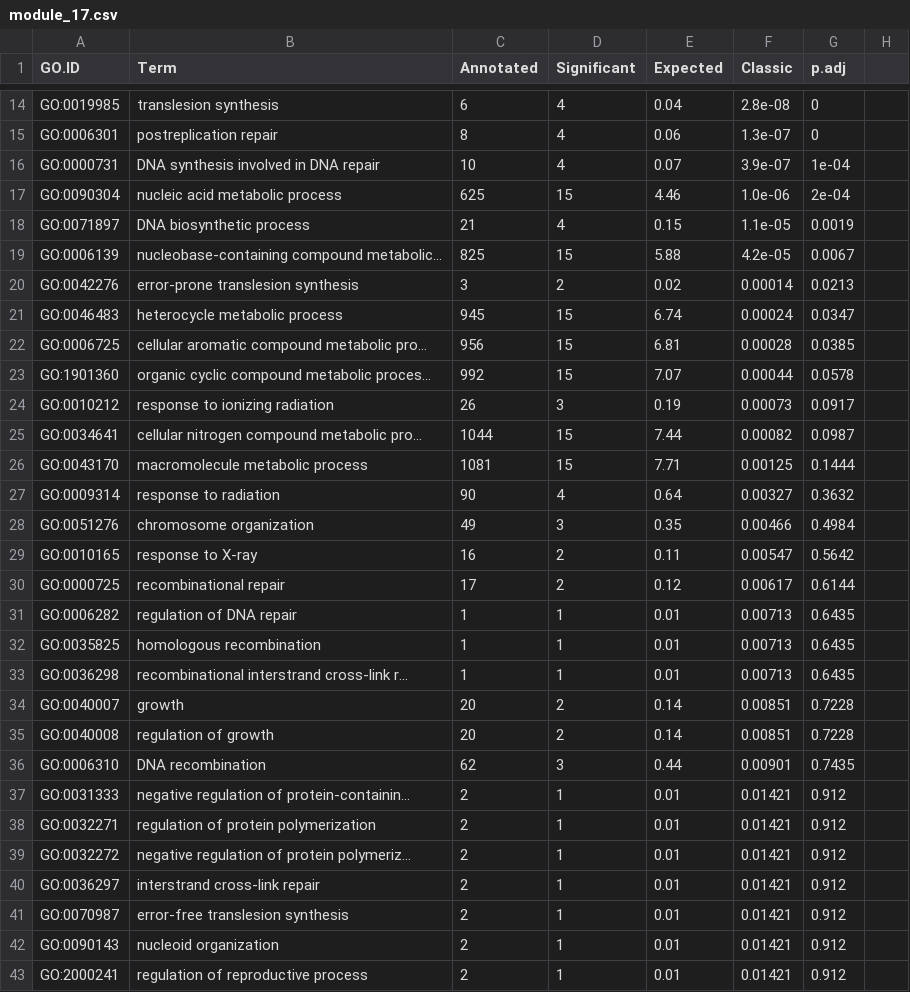
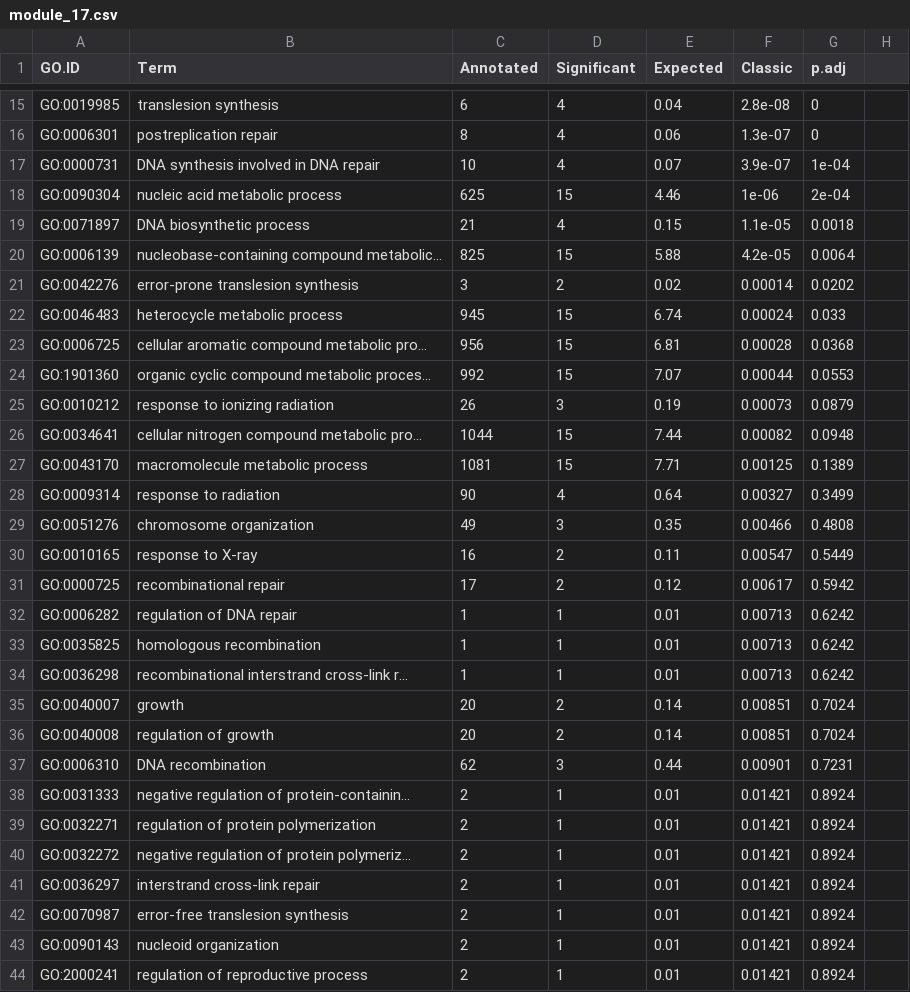
Before and after one commit to felipevzps/ecoli-co-expression-network, a CSV file: results/enrichment/I60/module_17.csv, drawn as a sheet; only a part is shown, gaps mark what is left out; the diff covers the shown part only.

```diff
--- a/results/enrichment/I60/module_17.csv
+++ b/results/enrichment/I60/module_17.csv
@@ -16,28 +17,28 @@ GO:0006301,postreplication repair,8,4,0.06,1.3e-07,0
 GO:0000731,DNA synthesis involved in DNA repair,10,4,0.07,3.9e-07,1e-04
-GO:0090304,nucleic acid metabolic process,625,15,4.46,1.0e-06,2e-04
-GO:0071897,DNA biosynthetic process,21,4,0.15,1.1e-05,0.0019
-GO:0006139,nucleobase-containing compound metabolic...,825,15,5.88,4.2e-05,0.0067
-GO:0042276,error-prone translesion synthesis,3,2,0.02,0.00014,0.0213
-GO:0046483,heterocycle metabolic process,945,15,6.74,0.00024,0.0347
-GO:0006725,cellular aromatic compound metabolic pro...,956,15,6.81,0.00028,0.0385
-GO:1901360,organic cyclic compound metabolic proces...,992,15,7.07,0.00044,0.0578
-GO:0010212,response to ionizing radiation,26,3,0.19,0.00073,0.0917
-GO:0034641,cellular nitrogen compound metabolic pro...,1044,15,7.44,0.00082,0.0987
-GO:0043170,macromolecule metabolic process,1081,15,7.71,0.00125,0.1444
-GO:0009314,response to radiation,90,4,0.64,0.00327,0.3632
-GO:0051276,chromosome organization,49,3,0.35,0.00466,0.4984
-GO:0010165,response to X-ray,16,2,0.11,0.00547,0.5642
-GO:0000725,recombinational repair,17,2,0.12,0.00617,0.6144
-GO:0006282,regulation of DNA repair,1,1,0.01,0.00713,0.6435
-GO:0035825,homologous recombination,1,1,0.01,0.00713,0.6435
-GO:0036298,recombinational interstrand cross-link r...,1,1,0.01,0.00713,0.6435
-GO:0040007,growth,20,2,0.14,0.00851,0.7228
-GO:0040008,regulation of growth,20,2,0.14,0.00851,0.7228
-GO:0006310,DNA recombination,62,3,0.44,0.00901,0.7435
-GO:0031333,negative regulation of protein-containin...,2,1,0.01,0.01421,0.912
-GO:0032271,regulation of protein polymerization,2,1,0.01,0.01421,0.912
-GO:0032272,negative regulation of protein polymeriz...,2,1,0.01,0.01421,0.912
-GO:0036297,interstrand cross-link repair,2,1,0.01,0.01421,0.912
-GO:0070987,error-free translesion synthesis,2,1,0.01,0.01421,0.912
-GO:0090143,nucleoid organization,2,1,0.01,0.01421,0.912
-GO:2000241,regulation of reproductive process,2,1,0.01,0.01421,0.912
+GO:0090304,nucleic acid metabolic process,625,15,4.46,1e-06,2e-04
+GO:0071897,DNA biosynthetic process,21,4,0.15,1.1e-05,0.0018
+GO:0006139,nucleobase-containing compound metabolic...,825,15,5.88,4.2e-05,0.0064
+GO:0042276,error-prone translesion synthesis,3,2,0.02,0.00014,0.0202
+GO:0046483,heterocycle metabolic process,945,15,6.74,0.00024,0.033
+GO:0006725,cellular aromatic compound metabolic pro...,956,15,6.81,0.00028,0.0368
+GO:1901360,organic cyclic compound metabolic proces...,992,15,7.07,0.00044,0.0553
+GO:0010212,response to ionizing radiation,26,3,0.19,0.00073,0.0879
+GO:0034641,cellular nitrogen compound metabolic pro...,1044,15,7.44,0.00082,0.0948
+GO:0043170,macromolecule metabolic process,1081,15,7.71,0.00125,0.1389
+GO:0009314,response to radiation,90,4,0.64,0.00327,0.3499
+GO:0051276,chromosome organization,49,3,0.35,0.00466,0.4808
+GO:0010165,response to X-ray,16,2,0.11,0.00547,0.5449
+GO:0000725,recombinational repair,17,2,0.12,0.00617,0.5942
+GO:0006282,regulation of DNA repair,1,1,0.01,0.00713,0.6242
+GO:0035825,homologous recombination,1,1,0.01,0.00713,0.6242
+GO:0036298,recombinational interstrand cross-link r...,1,1,0.01,0.00713,0.6242
+GO:0040007,growth,20,2,0.14,0.00851,0.7024
+GO:0040008,regulation of growth,20,2,0.14,0.00851,0.7024
+GO:0006310,DNA recombination,62,3,0.44,0.00901,0.7231
+GO:0031333,negative regulation of protein-containin...,2,1,0.01,0.01421,0.8924
+GO:0032271,regulation of protein polymerization,2,1,0.01,0.01421,0.8924
+GO:0032272,negative regulation of protein polymeriz...,2,1,0.01,0.01421,0.8924
+GO:0036297,interstrand cross-link repair,2,1,0.01,0.01421,0.8924
+GO:0070987,error-free translesion synthesis,2,1,0.01,0.01421,0.8924
+GO:0090143,nucleoid organization,2,1,0.01,0.01421,0.8924
+GO:2000241,regulation of reproductive process,2,1,0.01,0.01421,0.8924
```
Also changed, not shown: 1 added row, 1 removed row and 4 edited cells elsewhere in this file, results/enrichment/I60/module_1.csv, results/enrichment/I60/module_10.csv, 45 other files.
